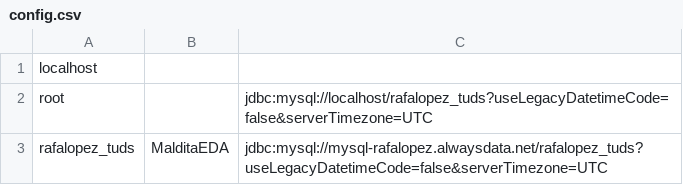
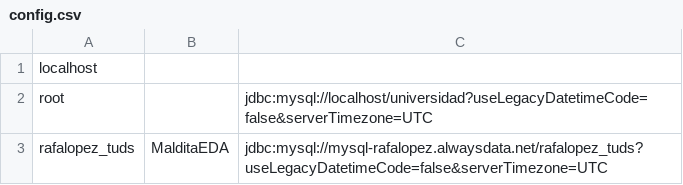
Before and after one commit to raffarraffa/laboratorio-1-universidad, a CSV file: universidad/src/config.csv (was universidad_2/src/config.csv), drawn as a sheet.

```diff
--- a/universidad_2/src/config.csv
+++ b/universidad/src/config.csv
@@ -1,3 +1,3 @@
 localhost
-root,,jdbc:mysql://localhost/rafalopez_tuds?useLegacyDatetimeCode=false&serverTimezone=UTC
+root,,jdbc:mysql://localhost/universidad?useLegacyDatetimeCode=false&serverTimezone=UTC
 rafalopez_tuds,MalditaEDA,jdbc:mysql://mysql-rafalopez.alwaysdata.net/rafalopez_tuds?useLegacyDatetimeCode=false&serverTimezone=UTC
```
Also changed, not shown: 48 other files.
